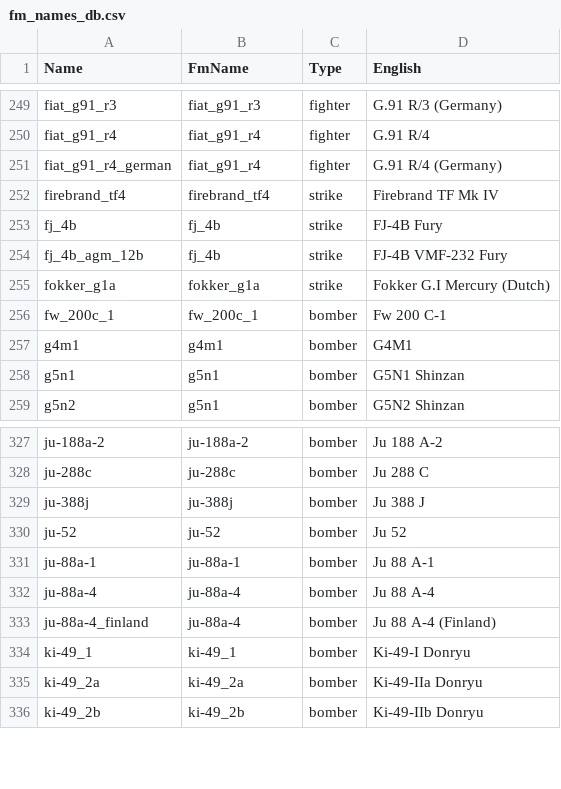
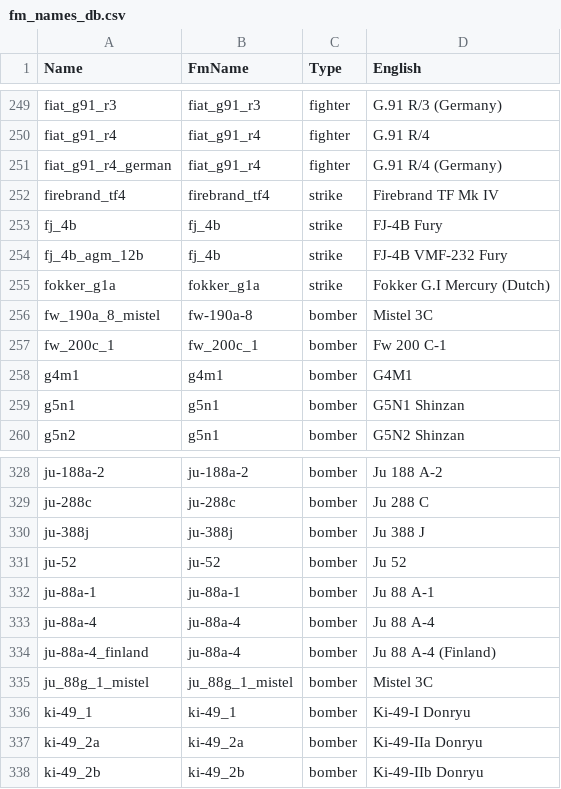
Before and after one commit to SpaceCapo/warthunder-byo-fm, a CSV file: latest/fm/fm_names_db.csv, drawn as a sheet; only a part is shown, gaps mark what is left out.

```diff
--- a/latest/fm/fm_names_db.csv
+++ b/latest/fm/fm_names_db.csv
@@ -255,2 +255,3 @@ fj_4b_agm_12b;fj_4b;strike;FJ-4B VMF-232 Fury
 fokker_g1a;fokker_g1a;strike;Fokker G.I Mercury (Dutch)
+fw_190a_8_mistel;fw-190a-8;bomber;Mistel 3C
 fw_200c_1;fw_200c_1;bomber;Fw 200 C-1
@@ -333,2 +334,3 @@ ju-88a-4;ju-88a-4;bomber;Ju 88 A-4
 ju-88a-4_finland;ju-88a-4;bomber;Ju 88 A-4 (Finland)
+ju_88g_1_mistel;ju_88g_1_mistel;bomber;Mistel 3C
 ki-49_1;ki-49_1;bomber;Ki-49-I Donryu
```
Also changed, not shown: 6 other files.
